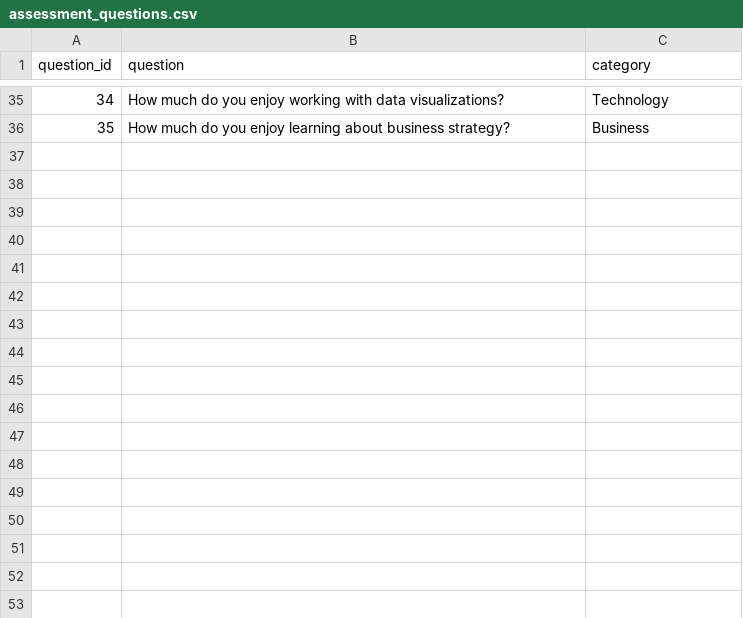
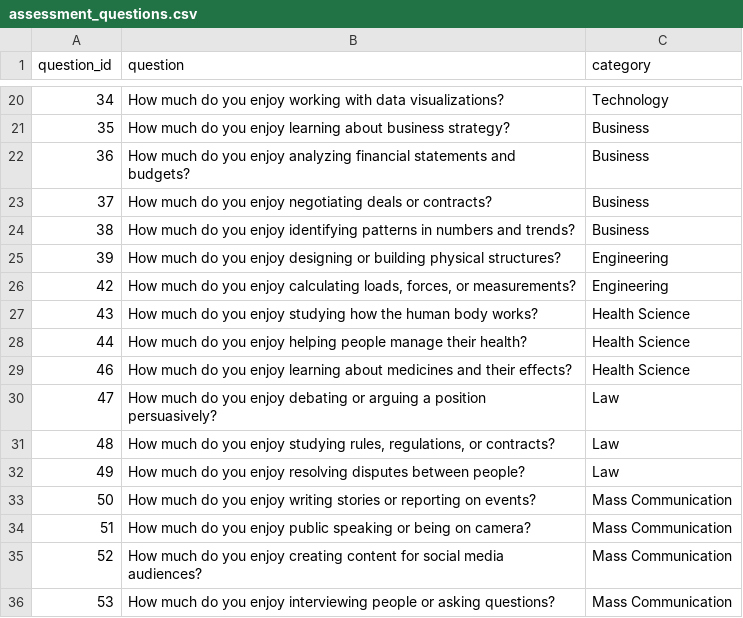
Before and after one commit to Oyebintan/Career-Recommender, a CSV file: datasets/custom/assessment_questions.csv, drawn as a sheet; only a part is shown, gaps mark what is left out; the diff covers the shown part only; the diff names each change by its address in the sheet, - before the commit and + after, or states it on an @@ line.

```diff
--- a/datasets/custom/assessment_questions.csv
+++ b/datasets/custom/assessment_questions.csv
+row 22: 36 | How much do you enjoy analyzing financial statements and budgets? | Business
+row 23: 37 | How much do you enjoy negotiating deals or contracts? | Business
+row 24: 38 | How much do you enjoy identifying patterns in numbers and trends? | Business
+row 25: 39 | How much do you enjoy designing or building physical structures? | Engineering
+row 26: 42 | How much do you enjoy calculating loads, forces, or measurements? | Engineering
+row 27: 43 | How much do you enjoy studying how the human body works? | Health Science
+row 28: 44 | How much do you enjoy helping people manage their health? | Health Science
+row 29: 46 | How much do you enjoy learning about medicines and their effects? | Health Science
+row 30: 47 | How much do you enjoy debating or arguing a position persuasively? | Law
+row 31: 48 | How much do you enjoy studying rules, regulations, or contracts? | Law
+row 32: 49 | How much do you enjoy resolving disputes between people? | Law
+row 33: 50 | How much do you enjoy writing stories or reporting on events? | Mass Communication
+row 34: 51 | How much do you enjoy public speaking or being on camera? | Mass Communication
+row 35: 52 | How much do you enjoy creating content for social media audiences? | Mass Communication
+row 36: 53 | How much do you enjoy interviewing people or asking questions? | Mass Communication
```
Also changed, not shown: 15 removed rows elsewhere in this file, datasets/custom/career_question_mapping.csv, 1 other file.
